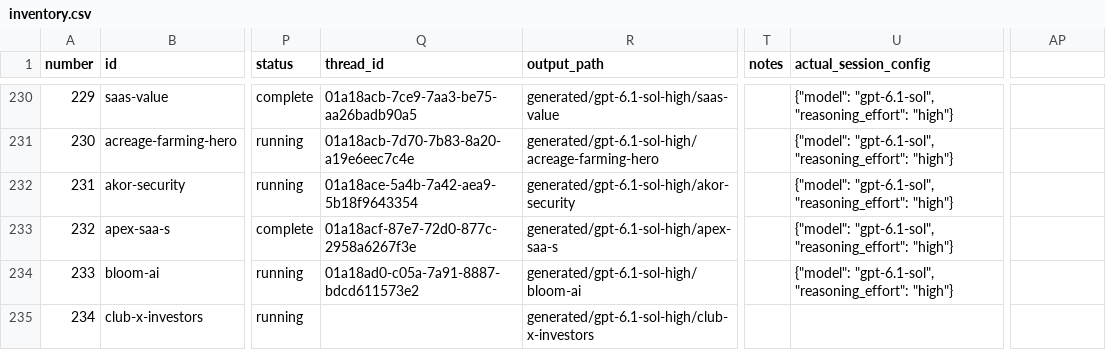
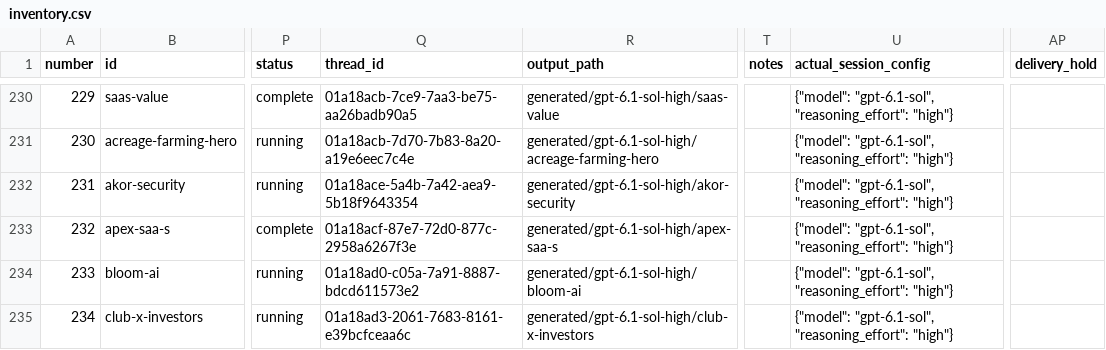
Before and after one commit to radish40/MotionSites, a CSV file: docs/gpt-6.1-sol-high/inventory.csv, drawn as a sheet; only a part is shown, gaps mark what is left out; the diff covers the shown part only; the diff names each change by its address in the sheet, - before the commit and + after, or states it on an @@ line.

```diff
--- a/docs/gpt-6.1-sol-high/inventory.csv
+++ b/docs/gpt-6.1-sol-high/inventory.csv
-AP1: (empty)
+AP1: delivery_hold
-Q235 (thread_id): (empty)
+Q235 (thread_id): 01a18ad3-2061-7683-8161-e39bcfceaa6c
-U235 (actual_session_config): (empty)
+U235 (actual_session_config): {"model": "gpt-6.1-sol", "reasoning_effort": "high"}
```
Also changed, not shown: 14 edited cells elsewhere in this file, 5 other files.
